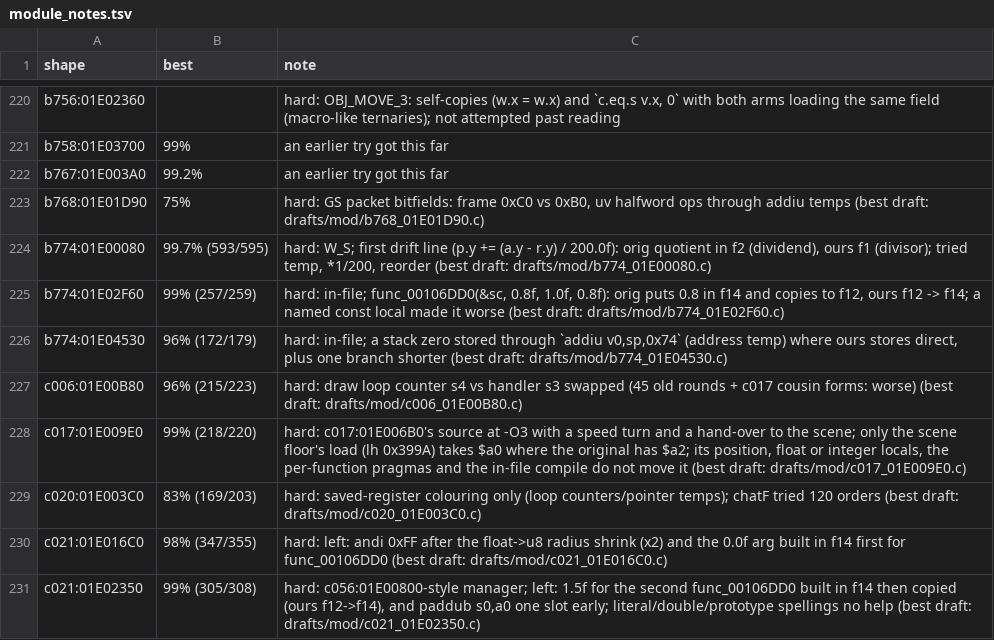
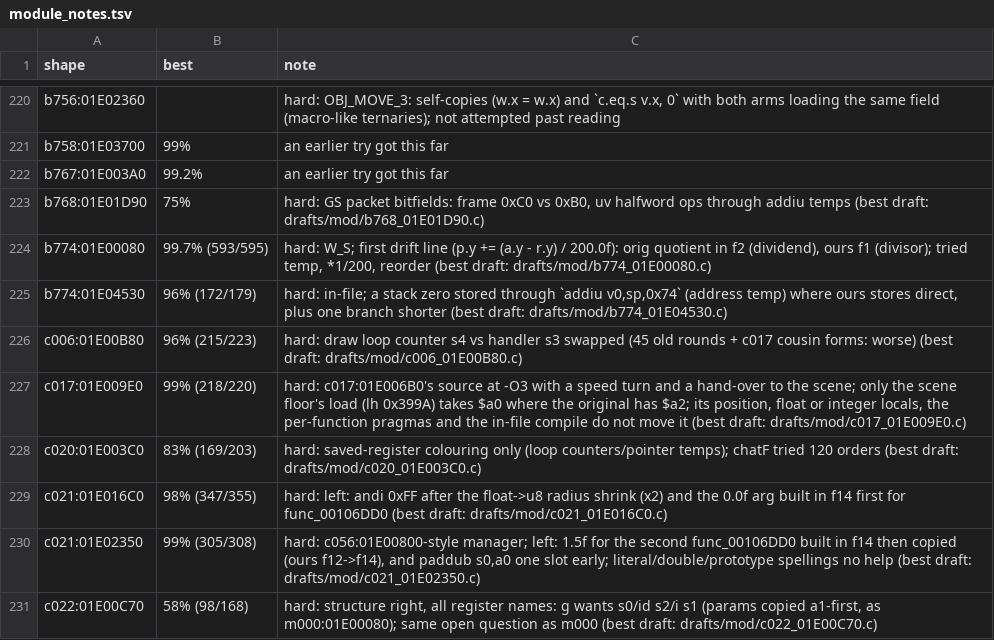
Before and after one commit to Blayr/dotr-decomp, a TSV file: config/module_notes.tsv, drawn as a sheet; only a part is shown, gaps mark what is left out; the shorter side is filled out with more unchanged rows.

```diff
--- a/config/module_notes.tsv
+++ b/config/module_notes.tsv
@@ -224,3 +224,2 @@ b768:01E01D90	75%	hard: GS packet bitfields: frame 0xC0 vs 0xB0, uv halfword ops
 b774:01E00080	99.7% (593/595)	hard: W_S; first drift line (p.y += (a.y - r.y) / 200.0f): orig quotient in f2 (dividend), ours f1 (divisor); tried temp, *1/200, reorder (best draft: drafts/mod/b774_01E00080.c)
-b774:01E02F60	99% (257/259)	hard: in-file; func_00106DD0(&sc, 0.8f, 1.0f, 0.8f): orig puts 0.8 in f14 and copies to f12, ours f12 -> f14; a named const local made it worse (best draft: drafts/mod/b774_01E02F60.c)
 b774:01E04530	96% (172/179)	hard: in-file; a stack zero stored through `addiu v0,sp,0x74` (address temp) where ours stores direct, plus one branch shorter (best draft: drafts/mod/b774_01E04530.c)
```
Also changed, not shown: 2 other files.
